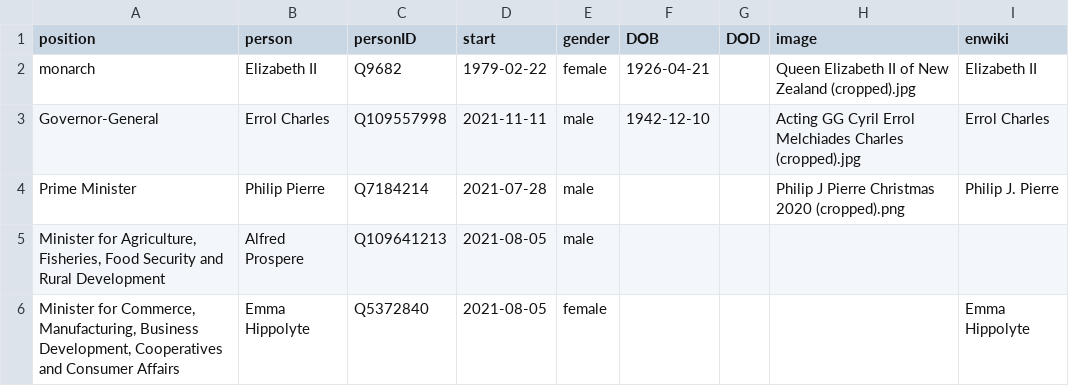
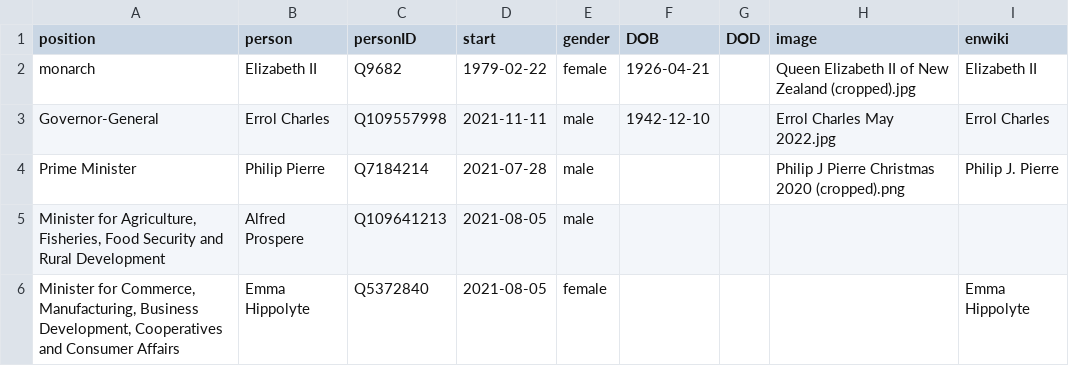
Before and after one commit to every-politician-scrapers/st-lucia-cabinet, a CSV file: html/current.csv, drawn as a sheet; only a part is shown.

```diff
--- a/html/current.csv
+++ b/html/current.csv
@@ -2,3 +2,3 @@ position,person,personID,start,gender,DOB,DOD,image,enwiki
 monarch,Elizabeth II,Q9682,1979-02-22,female,1926-04-21,,Queen Elizabeth II of New Zealand (cropped).jpg,Elizabeth II
-Governor-General,Errol Charles,Q109557998,2021-11-11,male,1942-12-10,,Acting GG Cyril Errol Melchiades Charles (cropped).jpg,Errol Charles
+Governor-General,Errol Charles,Q109557998,2021-11-11,male,1942-12-10,,Errol Charles May 2022.jpg,Errol Charles
 Prime Minister,Philip Pierre,Q7184214,2021-07-28,male,,,Philip J Pierre Christmas 2020 (cropped).png,Philip J. Pierre
```
Also changed, not shown: html/holders21.csv.
